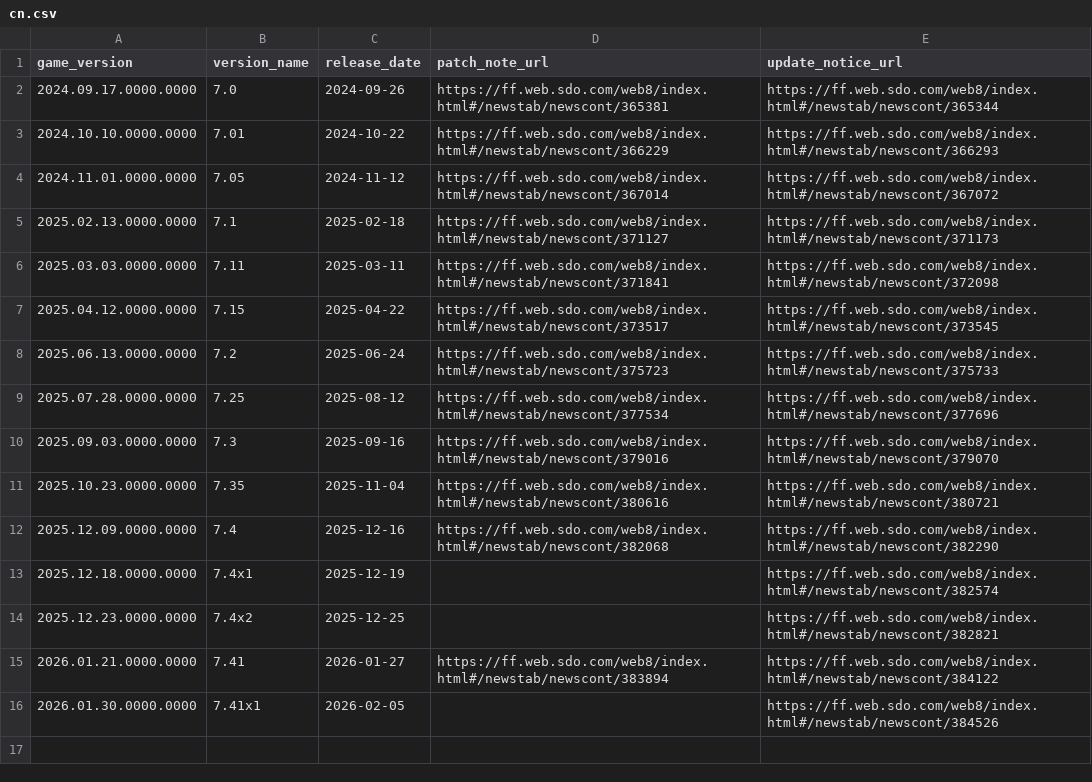
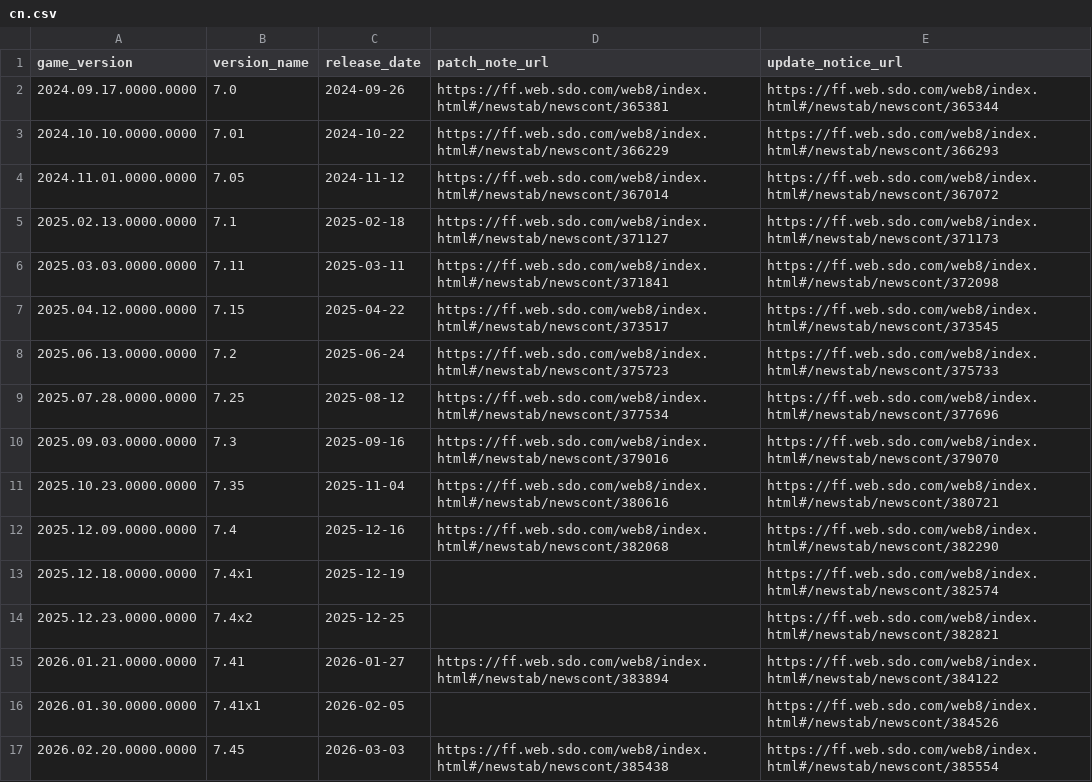
Before and after one commit to augenfrosch/ffxiv-versions, a CSV file: data/csv/cn.csv, drawn as a sheet; the diff names each change by its address in the sheet, - before the commit and + after, or states it on an @@ line.

```diff
--- a/data/csv/cn.csv
+++ b/data/csv/cn.csv
+row 17: 2026.02.20.0000.0000 | 7.45 | 2026-03-03 | https://ff.web.sdo.com/web8/index.html#/newstab/newscont/385438 | https://ff.web.sdo.com/web8/index.html#/newstab/newscont/385554
```
Also changed, not shown: data/csv/global.csv, 2 other files.
